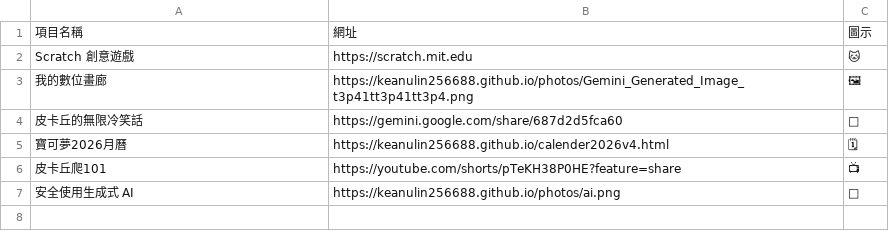
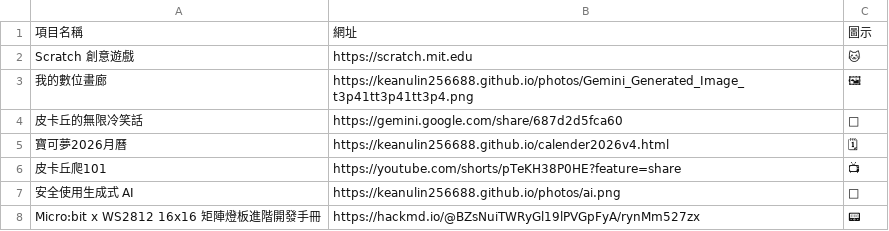
Before and after one commit to keanulin256688/keanulin256688.github.io, a CSV file: keanu_works_list.csv, drawn as a sheet; the diff names each change by its address in the sheet, - before the commit and + after, or states it on an @@ line.

Commit message:
Update keanu_works_list.csv

```diff
--- a/keanu_works_list.csv
+++ b/keanu_works_list.csv
+row 8: Micro:bit x WS2812 16x16 矩陣燈板進階開發手冊 | https://hackmd.io/@BZsNuiTWRyGl19lPVGpFyA/rynMm527zx | 📟
```
